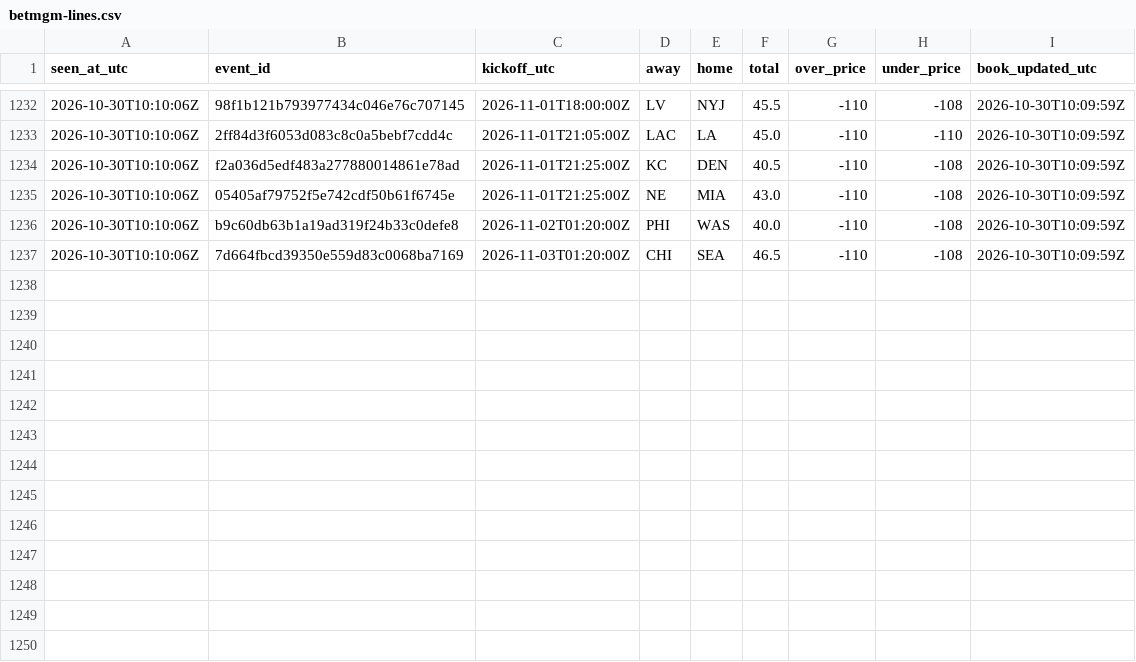
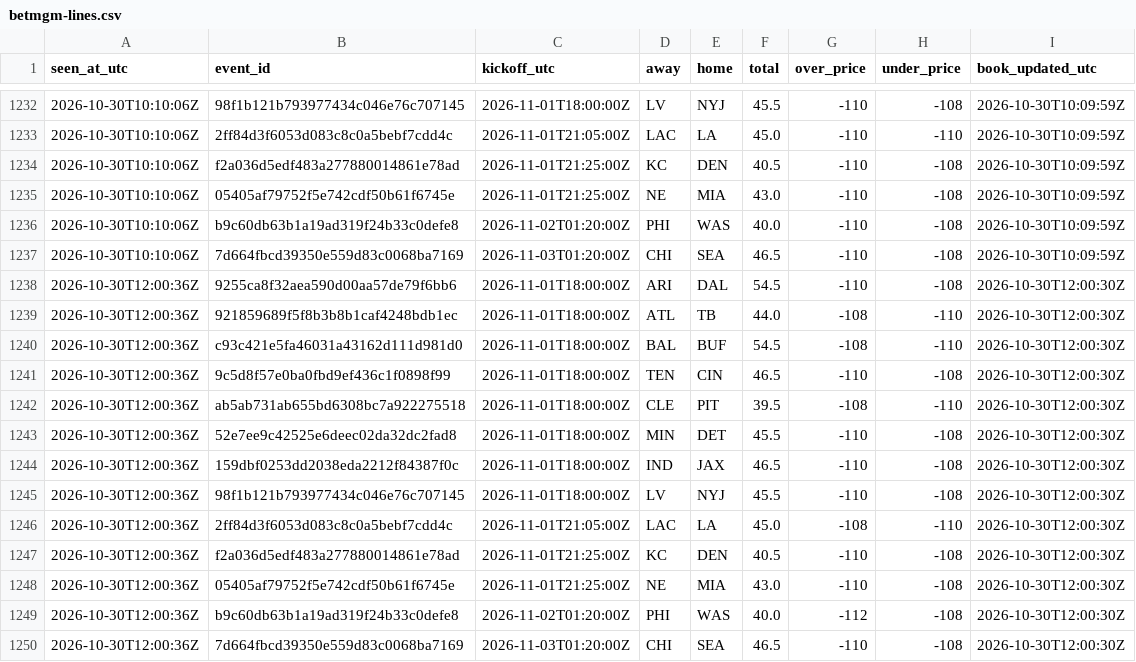
Before and after one commit to James72766/nfl-47-tracker, a CSV file: data/betmgm-lines.csv, drawn as a sheet; only a part is shown, gaps mark what is left out.

```diff
--- a/data/betmgm-lines.csv
+++ b/data/betmgm-lines.csv
@@ -1237 +1237,14 @@ seen_at_utc,event_id,kickoff_utc,away,home,total,over_price,under_price,book_upd
 2026-10-30T10:10:06Z,7d664fbcd39350e559d83c0068ba7169,2026-11-03T01:20:00Z,CHI,SEA,46.5,-110,-108,2026-10-30T10:09:59Z
+2026-10-30T12:00:36Z,9255ca8f32aea590d00aa57de79f6bb6,2026-11-01T18:00:00Z,ARI,DAL,54.5,-110,-108,2026-10-30T12:00:30Z
+2026-10-30T12:00:36Z,921859689f5f8b3b8b1caf4248bdb1ec,2026-11-01T18:00:00Z,ATL,TB,44.0,-108,-110,2026-10-30T12:00:30Z
+2026-10-30T12:00:36Z,c93c421e5fa46031a43162d111d981d0,2026-11-01T18:00:00Z,BAL,BUF,54.5,-108,-110,2026-10-30T12:00:30Z
+2026-10-30T12:00:36Z,9c5d8f57e0ba0fbd9ef436c1f0898f99,2026-11-01T18:00:00Z,TEN,CIN,46.5,-110,-108,2026-10-30T12:00:30Z
+2026-10-30T12:00:36Z,ab5ab731ab655bd6308bc7a922275518,2026-11-01T18:00:00Z,CLE,PIT,39.5,-108,-110,2026-10-30T12:00:30Z
+2026-10-30T12:00:36Z,52e7ee9c42525e6deec02da32dc2fad8,2026-11-01T18:00:00Z,MIN,DET,45.5,-110,-108,2026-10-30T12:00:30Z
+2026-10-30T12:00:36Z,159dbf0253dd2038eda2212f84387f0c,2026-11-01T18:00:00Z,IND,JAX,46.5,-110,-108,2026-10-30T12:00:30Z
+2026-10-30T12:00:36Z,98f1b121b793977434c046e76c707145,2026-11-01T18:00:00Z,LV,NYJ,45.5,-110,-108,2026-10-30T12:00:30Z
+2026-10-30T12:00:36Z,2ff84d3f6053d083c8c0a5bebf7cdd4c,2026-11-01T21:05:00Z,LAC,LA,45.0,-108,-110,2026-10-30T12:00:30Z
+2026-10-30T12:00:36Z,f2a036d5edf483a277880014861e78ad,2026-11-01T21:25:00Z,KC,DEN,40.5,-110,-108,2026-10-30T12:00:30Z
+2026-10-30T12:00:36Z,05405af79752f5e742cdf50b61f6745e,2026-11-01T21:25:00Z,NE,MIA,43.0,-110,-108,2026-10-30T12:00:30Z
+2026-10-30T12:00:36Z,b9c60db63b1a19ad319f24b33c0defe8,2026-11-02T01:20:00Z,PHI,WAS,40.0,-112,-108,2026-10-30T12:00:30Z
+2026-10-30T12:00:36Z,7d664fbcd39350e559d83c0068ba7169,2026-11-03T01:20:00Z,CHI,SEA,46.5,-110,-108,2026-10-30T12:00:30Z
```
Also changed, not shown: data/research-flags.csv, data/robot-runs.csv, 1 other file.
